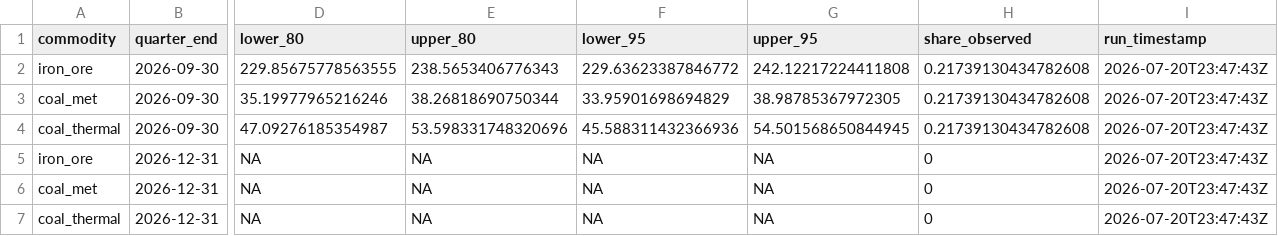
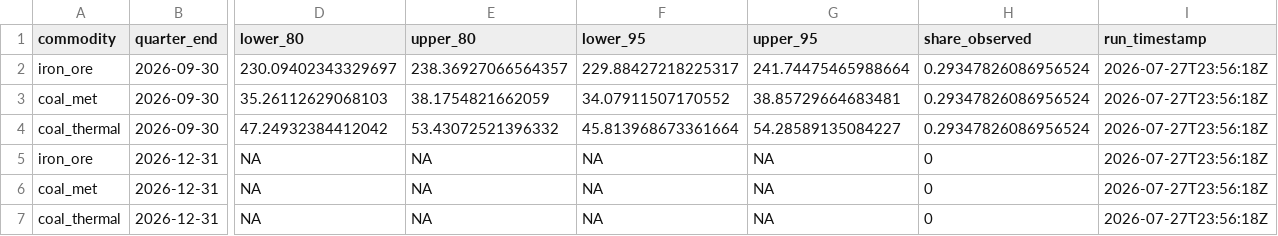
Before and after one commit to DavidAStephan/ResourceExplorer, a CSV file: site/data/nowcast_current.csv, drawn as a sheet; only a part is shown, gaps mark what is left out; the diff names each change by its address in the sheet, - before the commit and + after, or states it on an @@ line.

```diff
--- a/site/data/nowcast_current.csv
+++ b/site/data/nowcast_current.csv
-D2 (lower_80): 229.85675778563555
+D2 (lower_80): 230.09402343329697
-E2 (upper_80): 238.5653406776343
+E2 (upper_80): 238.36927066564357
-F2 (lower_95): 229.63623387846772
+F2 (lower_95): 229.88427218225317
-G2 (upper_95): 242.12217224411808
+G2 (upper_95): 241.74475465988664
-H2:H4 (share_observed): 0.21739130434782608
+H2:H4 (share_observed): 0.29347826086956524
-I2:I7 (run_timestamp): 2026-07-20T23:47:43Z
+I2:I7 (run_timestamp): 2026-07-27T23:56:18Z
-D3 (lower_80): 35.19977965216246
+D3 (lower_80): 35.26112629068103
-E3 (upper_80): 38.26818690750344
+E3 (upper_80): 38.1754821662059
-F3 (lower_95): 33.95901698694829
+F3 (lower_95): 34.07911507170552
-G3 (upper_95): 38.98785367972305
+G3 (upper_95): 38.85729664683481
-D4 (lower_80): 47.09276185354987
+D4 (lower_80): 47.24932384412042
-E4 (upper_80): 53.598331748320696
+E4 (upper_80): 53.43072521396332
-F4 (lower_95): 45.588311432366936
+F4 (lower_95): 45.813968673361664
-G4 (upper_95): 54.501568650844945
+G4 (upper_95): 54.28589135084227
```
Also changed, not shown: site/data/nowcast_chain_vol.csv, 6 other files.
